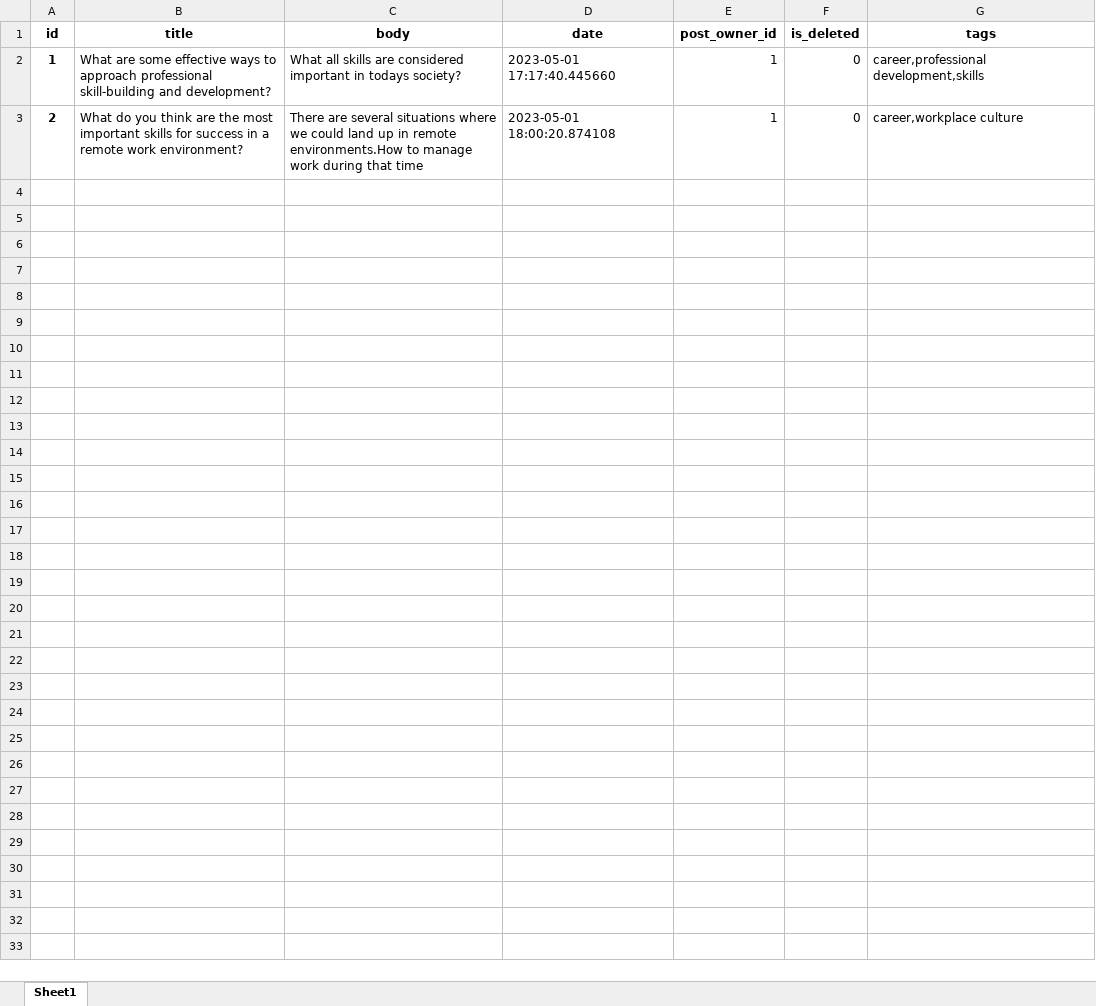
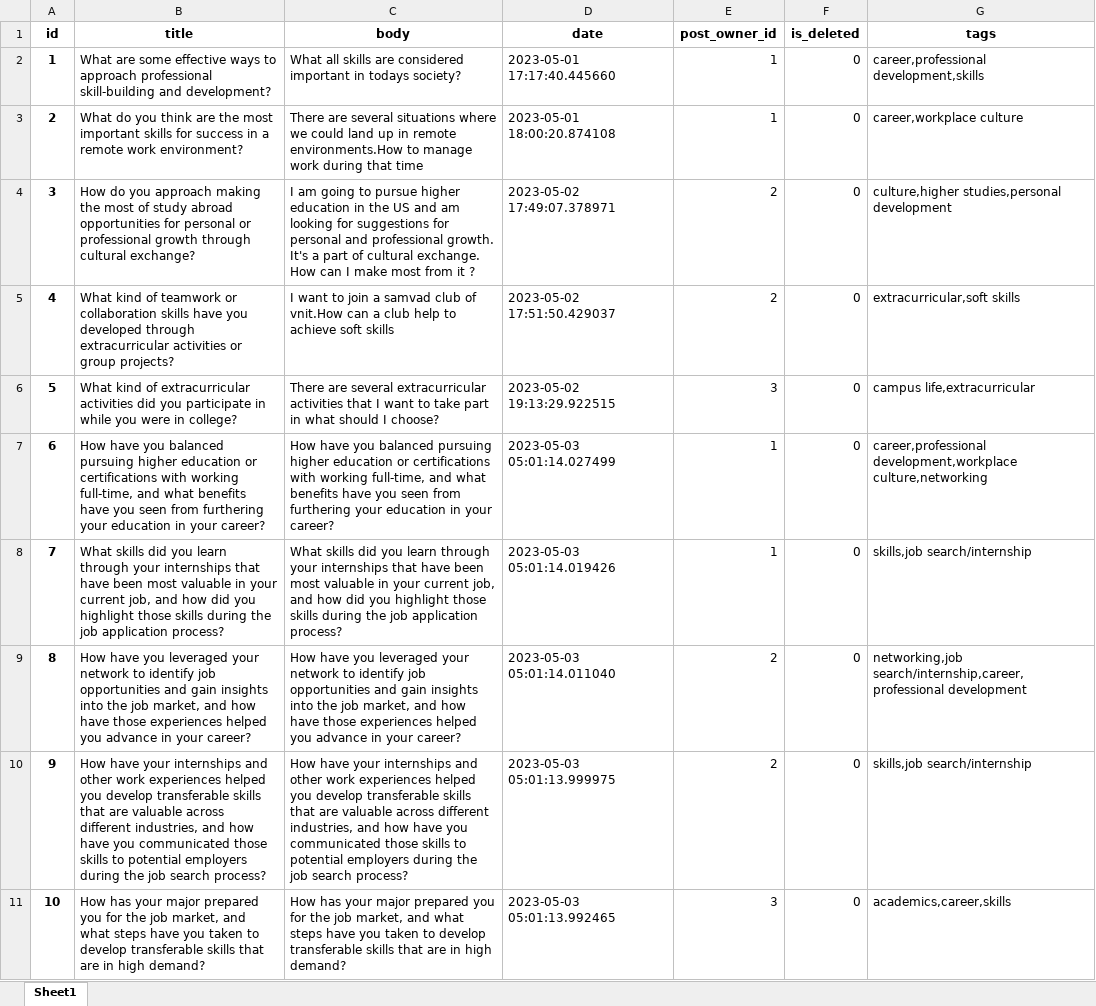
Before and after one commit to Eurrus/Campus-Connect, an Excel workbook: CC/qa/Question-2023-02-05.xlsx, sheet Sheet1, drawn as a sheet; only a part is shown; values as stored, in another font and other column widths than the file's, no borders; the diff covers the shown part only; the diff names each change by its address in the sheet, - before the commit and + after, or states it on an @@ line.

Commit message:
tagging part too done

```diff
--- a/CC/qa/Question-2023-02-05.xlsx (sheet Sheet1)
+++ b/CC/qa/Question-2023-02-05.xlsx (sheet Sheet1)
+row 4: 3 | How do you approach making the most of study abroad opportunities for personal or professional growth through cultural exchange? | I am going to pursue higher education in the US and am looking for suggestions for personal and professional growth. It's a part of cultural exchange. How can I make most from it ? | 2023-05-02 17:49:07.378971 | 2 | 0 | culture,higher studies,personal development
+row 5: 4 | What kind of teamwork or collaboration skills have you developed through extracurricular activities or group projects? | I want to join a samvad club of vnit.How can a club help to achieve soft skills | 2023-05-02 17:51:50.429037 | 2 | 0 | extracurricular,soft skills
+row 6: 5 | What kind of extracurricular activities did you participate in while you were in college? | There are several extracurricular activities that I want to take part in what should I choose? | 2023-05-02 19:13:29.922515 | 3 | 0 | campus life,extracurricular
+row 7: 6 | How have you balanced pursuing higher education or certifications with working full-time, and what benefits have you seen from furthering your education in your career? | How have you balanced pursuing higher education or certifications with working full-time, and what benefits have you seen from furthering your education in your career? | 2023-05-03 05:01:14.027499 | 1 | 0 | career,professional development,workplace culture,networking
+row 8: 7 | What skills did you learn through your internships that have been most valuable in your current job, and how did you highlight those skills during the job application process? | What skills did you learn through your internships that have been most valuable in your current job, and how did you highlight those skills during the job application process? | 2023-05-03 05:01:14.019426 | 1 | 0 | skills,job search/internship
+row 9: 8 | How have you leveraged your network to identify job opportunities and gain insights into the job market, and how have those experiences helped you advance in your career? | How have you leveraged your network to identify job opportunities and gain insights into the job market, and how have those experiences helped you advance in your career? | 2023-05-03 05:01:14.011040 | 2 | 0 | networking,job search/internship,career,professional development
+row 10: 9 | How have your internships and other work experiences helped you develop transferable skills that are valuable across different industries, and how have you communicated those skills to potential employers during the job search process? | How have your internships and other work experiences helped you develop transferable skills that are valuable across different industries, and how have you communicated those skills to potential employers during the job search process? | 2023-05-03 05:01:13.999975 | 2 | 0 | skills,job search/internship
+row 11: 10 | How has your major prepared you for the job market, and what steps have you taken to develop transferable skills that are in high demand? | How has your major prepared you for the job market, and what steps have you taken to develop transferable skills that are in high demand? | 2023-05-03 05:01:13.992465 | 3 | 0 | academics,career,skills
```
Also changed, not shown: 8 added rows elsewhere in this sheet, 6 other files.
